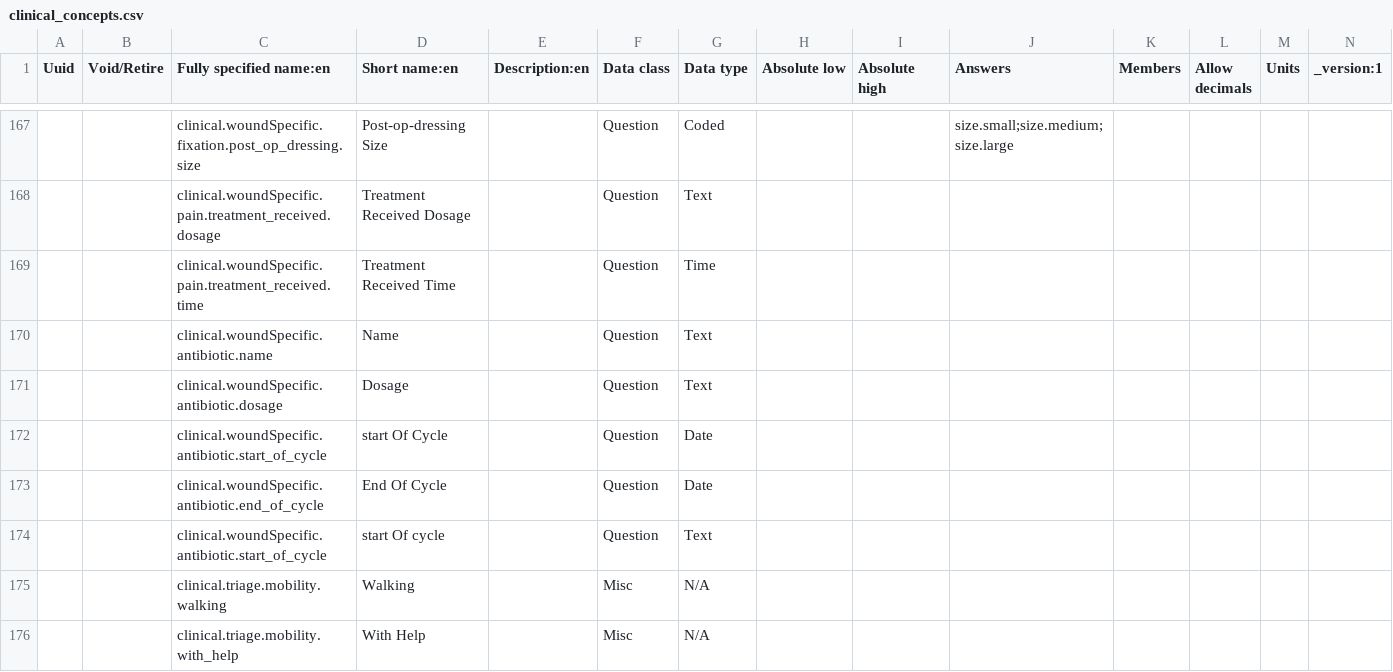
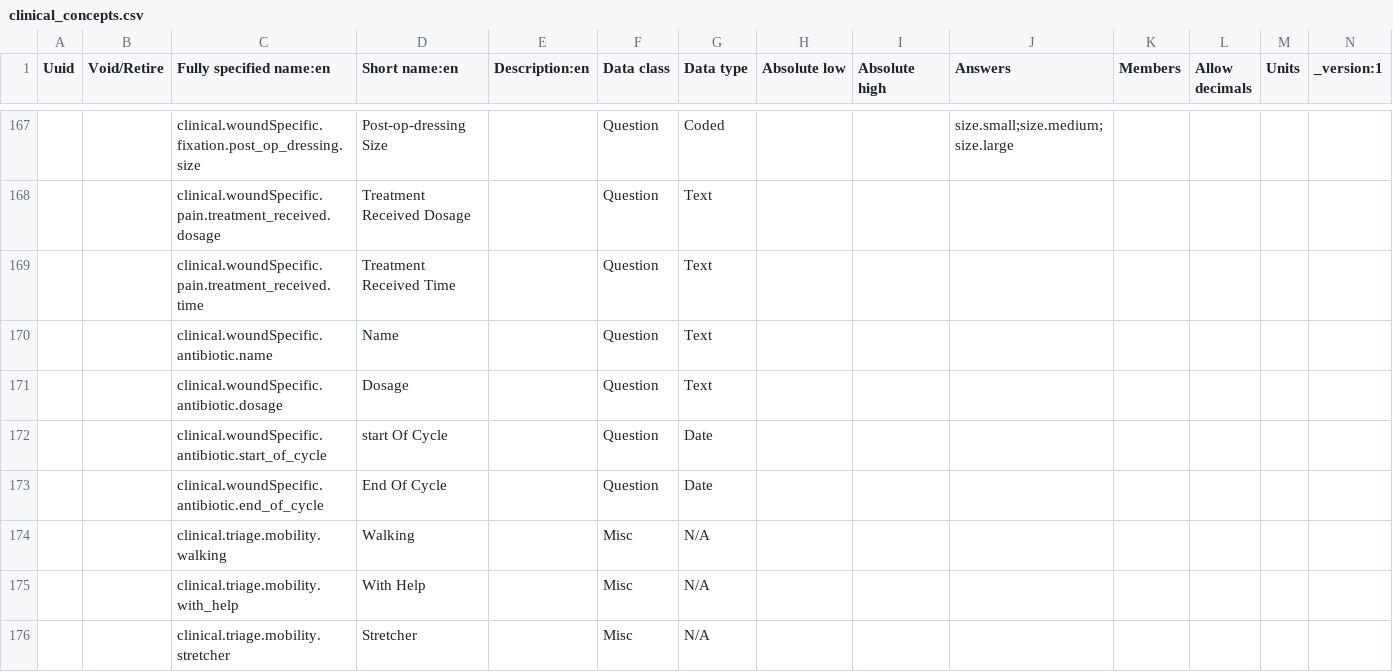
Before and after one commit to Belal-Noory/kunduz-wcc-bahmni-config, a CSV file: openmrs-module-initializer/configuration/concepts/clinical_concepts.csv, drawn as a sheet; only a part is shown, gaps mark what is left out; the shorter side is filled out with more unchanged rows; rows hold the shown columns only; the diff names each change by its address in the sheet, - before the commit and + after, or states it on an @@ line.

```diff
--- a/openmrs-module-initializer/configuration/concepts/clinical_concepts.csv
+++ b/openmrs-module-initializer/configuration/concepts/clinical_concepts.csv
-G169 (Data type): Time
+G169 (Data type): Text
-row 174:  |  | clinical.woundSpecific.antibiotic.start_of_cycle | start Of cycle |  | Question | Text
```
Also changed, not shown: openmrs-module-initializer/configuration/concepts/discharge.csv, openmrs-module-initializer/configuration/concepts/follow_up.csv.
